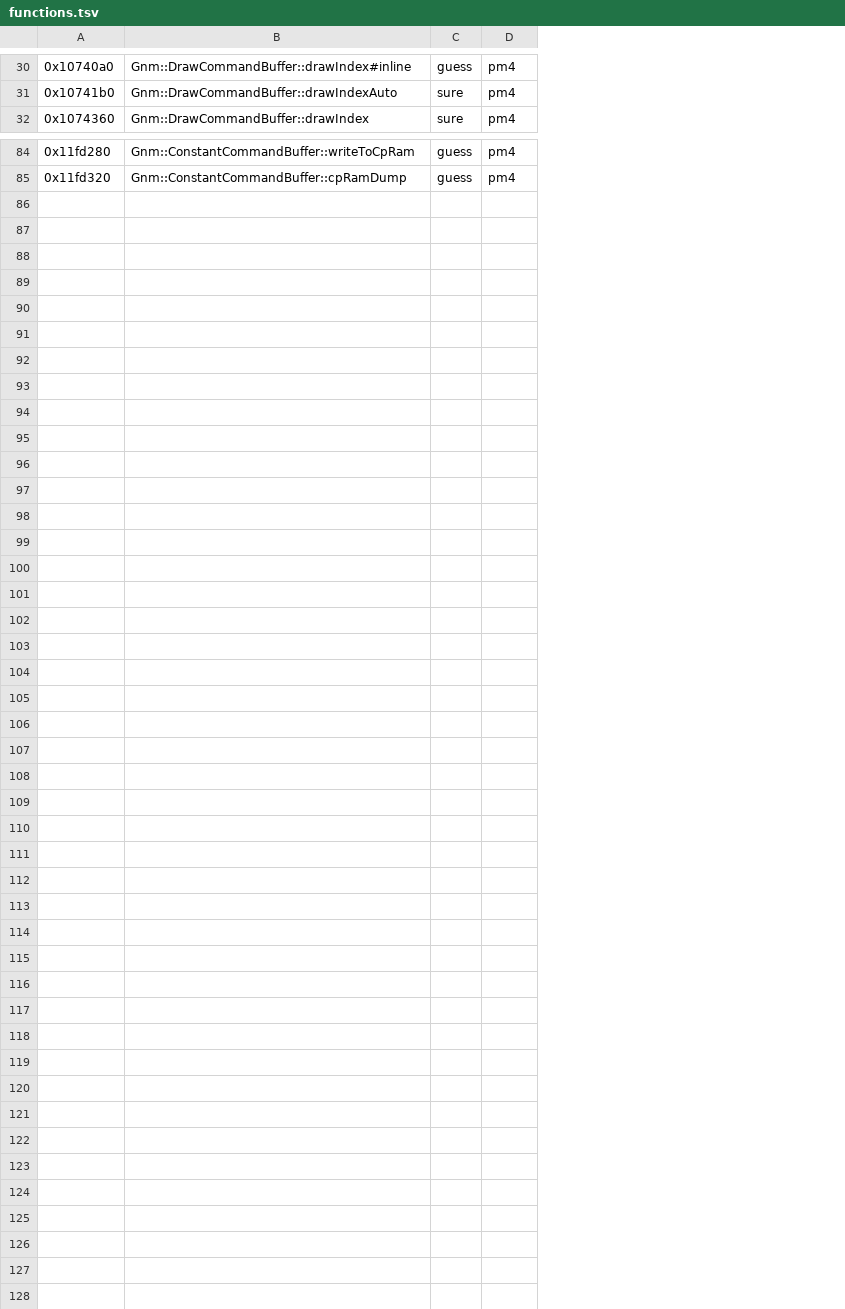
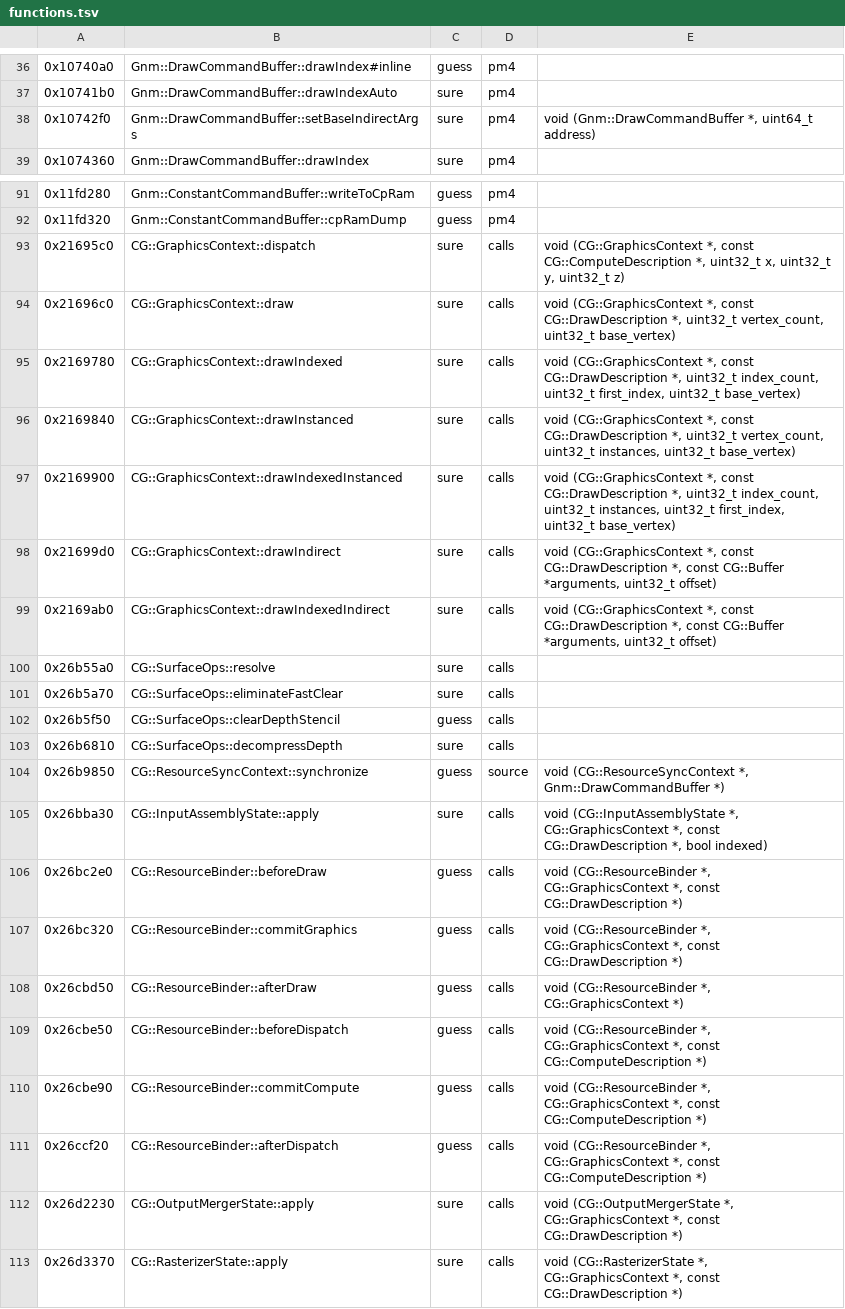
Before and after one commit to FraSharp/bloodborne-recomp, a TSV file: annotations/functions.tsv, drawn as a sheet; only a part is shown, gaps mark what is left out; the diff covers the shown part only; the diff names each change by its address in the sheet, - before the commit and + after, or states it on an @@ line.

```diff
--- a/annotations/functions.tsv
+++ b/annotations/functions.tsv
+column E, empty
+row 38: 0x10742f0 | Gnm::DrawCommandBuffer::setBaseIndirectArgs | sure | pm4 | void (Gnm::DrawCommandBuffer *, uint64_t address)
+row 93: 0x21695c0 | CG::GraphicsContext::dispatch | sure | calls | void (CG::GraphicsContext *, const CG::ComputeDescription *, uint32_t x, uint32_t y, uint32_t z)
+row 94: 0x21696c0 | CG::GraphicsContext::draw | sure | calls | void (CG::GraphicsContext *, const CG::DrawDescription *, uint32_t vertex_count, uint32_t base_vertex)
+row 95: 0x2169780 | CG::GraphicsContext::drawIndexed | sure | calls | void (CG::GraphicsContext *, const CG::DrawDescription *, uint32_t index_count, uint32_t first_index, uint32_t base_vertex)
+row 96: 0x2169840 | CG::GraphicsContext::drawInstanced | sure | calls | void (CG::GraphicsContext *, const CG::DrawDescription *, uint32_t vertex_count, uint32_t instances, uint32_t base_vertex)
+row 97: 0x2169900 | CG::GraphicsContext::drawIndexedInstanced | sure | calls | void (CG::GraphicsContext *, const CG::DrawDescription *, uint32_t index_count, uint32_t instances, uint32_t first_index, uint32_t base_vertex)
+row 98: 0x21699d0 | CG::GraphicsContext::drawIndirect | sure | calls | void (CG::GraphicsContext *, const CG::DrawDescription *, const CG::Buffer *arguments, uint32_t offset)
+row 99: 0x2169ab0 | CG::GraphicsContext::drawIndexedIndirect | sure | calls | void (CG::GraphicsContext *, const CG::DrawDescription *, const CG::Buffer *arguments, uint32_t offset)
+row 100: 0x26b55a0 | CG::SurfaceOps::resolve | sure | calls
+row 101: 0x26b5a70 | CG::SurfaceOps::eliminateFastClear | sure | calls
+row 102: 0x26b5f50 | CG::SurfaceOps::clearDepthStencil | guess | calls
+row 103: 0x26b6810 | CG::SurfaceOps::decompressDepth | sure | calls
+row 104: 0x26b9850 | CG::ResourceSyncContext::synchronize | guess | source | void (CG::ResourceSyncContext *, Gnm::DrawCommandBuffer *)
+row 105: 0x26bba30 | CG::InputAssemblyState::apply | sure | calls | void (CG::InputAssemblyState *, CG::GraphicsContext *, const CG::DrawDescription *, bool indexed)
+row 106: 0x26bc2e0 | CG::ResourceBinder::beforeDraw | guess | calls | void (CG::ResourceBinder *, CG::GraphicsContext *, const CG::DrawDescription *)
+row 107: 0x26bc320 | CG::ResourceBinder::commitGraphics | guess | calls | void (CG::ResourceBinder *, CG::GraphicsContext *, const CG::DrawDescription *)
+row 108: 0x26cbd50 | CG::ResourceBinder::afterDraw | guess | calls | void (CG::ResourceBinder *, CG::GraphicsContext *)
+row 109: 0x26cbe50 | CG::ResourceBinder::beforeDispatch | guess | calls | void (CG::ResourceBinder *, CG::GraphicsContext *, const CG::ComputeDescription *)
+row 110: 0x26cbe90 | CG::ResourceBinder::commitCompute | guess | calls | void (CG::ResourceBinder *, CG::GraphicsContext *, const CG::ComputeDescription *)
+row 111: 0x26ccf20 | CG::ResourceBinder::afterDispatch | guess | calls | void (CG::ResourceBinder *, CG::GraphicsContext *, const CG::ComputeDescription *)
+row 112: 0x26d2230 | CG::OutputMergerState::apply | sure | calls | void (CG::OutputMergerState *, CG::GraphicsContext *, const CG::DrawDescription *)
+row 113: 0x26d3370 | CG::RasterizerState::apply | sure | calls | void (CG::RasterizerState *, CG::GraphicsContext *, const CG::DrawDescription *)
```
Also changed, not shown: 6 added rows and 4 edited cells elsewhere in this file, 1 other file.
